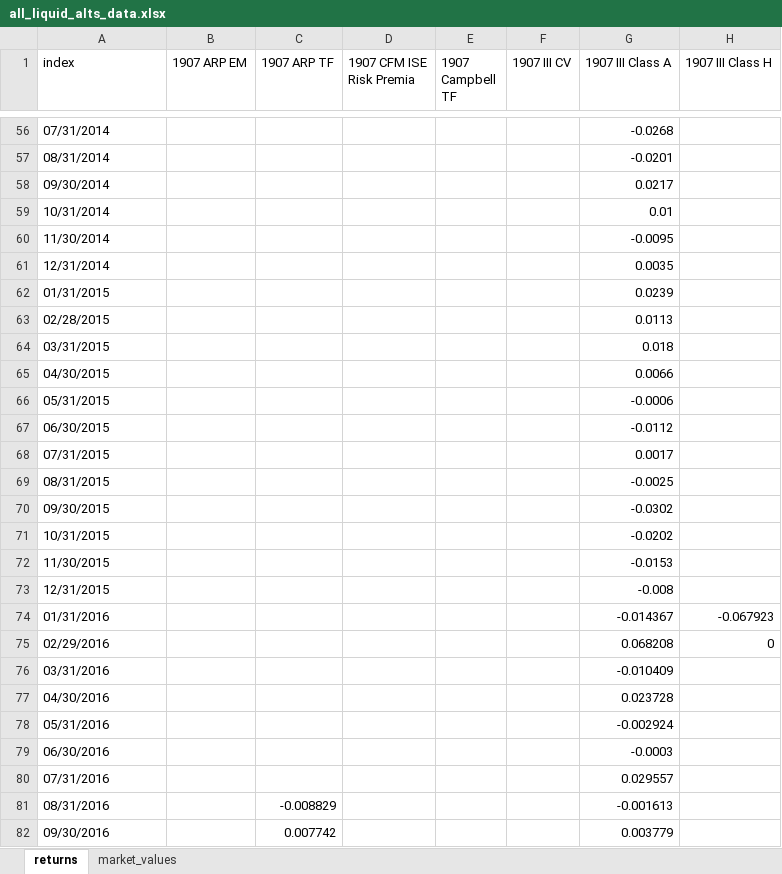
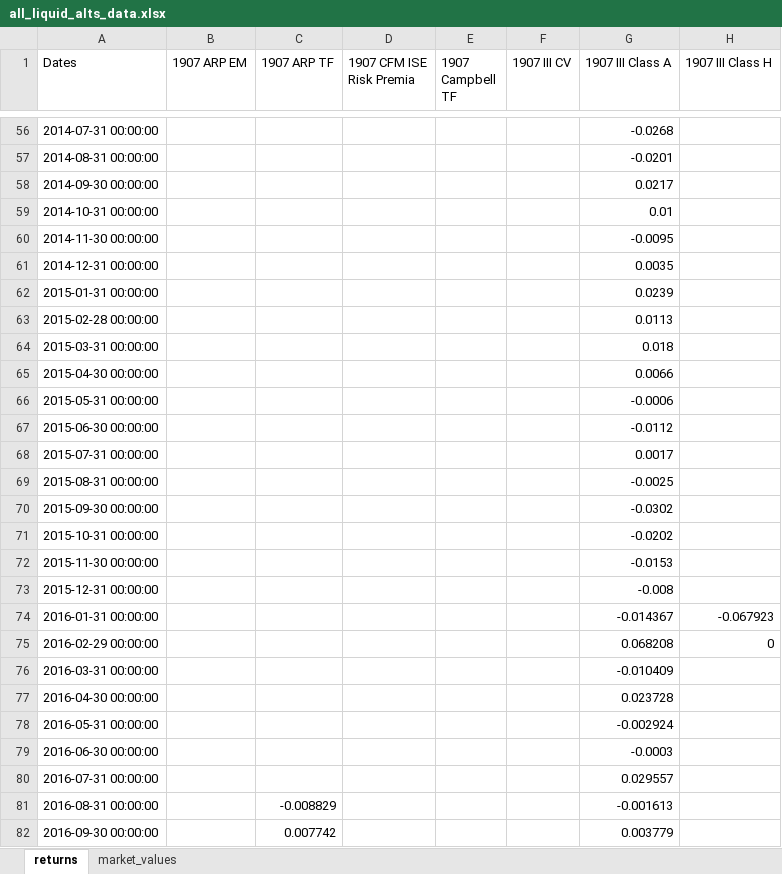
Before and after one commit to pforjoeUPS/RMP, an Excel workbook: EquityHedging/data/returns_data/all_liquid_alts_data.xlsx, sheet returns, drawn as a sheet; only a part is shown, gaps mark what is left out; values as stored, in another font and other column widths than the file's, no cell formats; conditional formats not drawn; the diff covers the shown part only; the diff names each change by its address in the sheet, - before the commit and + after, or states it on an @@ line.

Commit message:
Update all_liquid_alts_data.xlsx

```diff
--- a/EquityHedging/data/returns_data/all_liquid_alts_data.xlsx (sheet returns)
+++ b/EquityHedging/data/returns_data/all_liquid_alts_data.xlsx (sheet returns)
-A1: index
+A1: Dates
-A56 (Dates): 07/31/2014
+A56 (Dates): 2014-07-31 00:00:00
-A57 (Dates): 08/31/2014
+A57 (Dates): 2014-08-31 00:00:00
-A58 (Dates): 09/30/2014
+A58 (Dates): 2014-09-30 00:00:00
-A59 (Dates): 10/31/2014
+A59 (Dates): 2014-10-31 00:00:00
-A60 (Dates): 11/30/2014
+A60 (Dates): 2014-11-30 00:00:00
-A61 (Dates): 12/31/2014
+A61 (Dates): 2014-12-31 00:00:00
-A62 (Dates): 01/31/2015
+A62 (Dates): 2015-01-31 00:00:00
-A63 (Dates): 02/28/2015
+A63 (Dates): 2015-02-28 00:00:00
-A64 (Dates): 03/31/2015
+A64 (Dates): 2015-03-31 00:00:00
-A65 (Dates): 04/30/2015
+A65 (Dates): 2015-04-30 00:00:00
-A66 (Dates): 05/31/2015
+A66 (Dates): 2015-05-31 00:00:00
-A67 (Dates): 06/30/2015
+A67 (Dates): 2015-06-30 00:00:00
-A68 (Dates): 07/31/2015
+A68 (Dates): 2015-07-31 00:00:00
-A69 (Dates): 08/31/2015
+A69 (Dates): 2015-08-31 00:00:00
-A70 (Dates): 09/30/2015
+A70 (Dates): 2015-09-30 00:00:00
-A71 (Dates): 10/31/2015
+A71 (Dates): 2015-10-31 00:00:00
-A72 (Dates): 11/30/2015
+A72 (Dates): 2015-11-30 00:00:00
-A73 (Dates): 12/31/2015
+A73 (Dates): 2015-12-31 00:00:00
-A74 (Dates): 01/31/2016
+A74 (Dates): 2016-01-31 00:00:00
-A75 (Dates): 02/29/2016
+A75 (Dates): 2016-02-29 00:00:00
-A76 (Dates): 03/31/2016
+A76 (Dates): 2016-03-31 00:00:00
-A77 (Dates): 04/30/2016
+A77 (Dates): 2016-04-30 00:00:00
-A78 (Dates): 05/31/2016
+A78 (Dates): 2016-05-31 00:00:00
-A79 (Dates): 06/30/2016
+A79 (Dates): 2016-06-30 00:00:00
-A80 (Dates): 07/31/2016
+A80 (Dates): 2016-07-31 00:00:00
-A81 (Dates): 08/31/2016
+A81 (Dates): 2016-08-31 00:00:00
-A82 (Dates): 09/30/2016
+A82 (Dates): 2016-09-30 00:00:00
```
Also changed, not shown: 135 edited cells elsewhere in this sheet, sheet market_values, cell formats.
